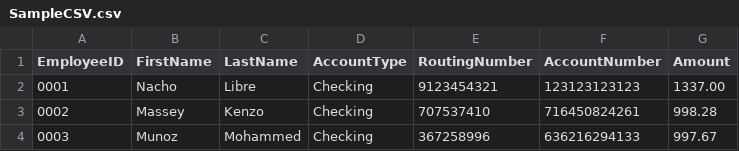
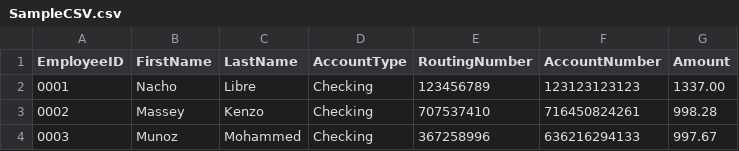
Before and after one commit to TrevorLaneRay/NachaLibre, a CSV file: SourceCSVs/SampleCSV.csv, drawn as a sheet; only a part is shown.

Commit message:
Removed 10-digit routing number.
Had been using a 10-digit routing number on the first entry to test error handling.
Now that that's fixed, reverting it back to 9 digits.

```diff
--- a/SourceCSVs/SampleCSV.csv
+++ b/SourceCSVs/SampleCSV.csv
@@ -1,3 +1,3 @@
 EmployeeID,FirstName,LastName,AccountType,RoutingNumber,AccountNumber,Amount
-0001,Nacho,Libre,Checking,9123454321,123123123123,1337.00
+0001,Nacho,Libre,Checking,123456789,123123123123,1337.00
 0002,Massey,Kenzo,Checking,707537410,716450824261,998.28
```
